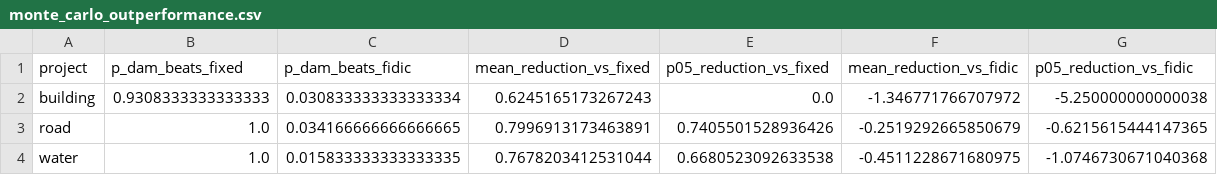
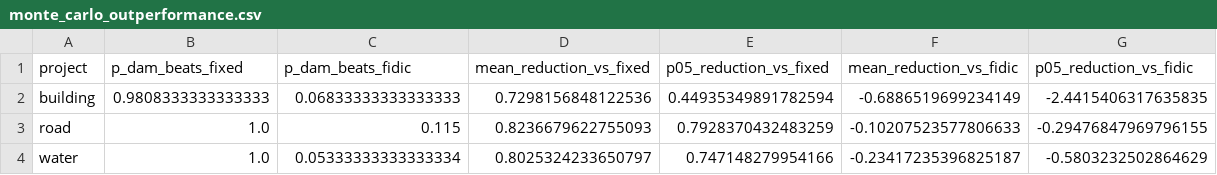
Before and after one commit to gavacharles/DAM_Adaptive_Governance_Paper, a CSV file: results/tables/monte_carlo_outperformance.csv, drawn as a sheet.

```diff
--- a/results/tables/monte_carlo_outperformance.csv
+++ b/results/tables/monte_carlo_outperformance.csv
@@ -1,4 +1,4 @@
 project,p_dam_beats_fixed,p_dam_beats_fidic,mean_reduction_vs_fixed,p05_reduction_vs_fixed,mean_reduction_vs_fidic,p05_reduction_vs_fidic
-building,0.9308333333333333,0.030833333333333334,0.6245165173267243,0.0,-1.346771766707972,-5.250000000000038
-road,1.0,0.034166666666666665,0.7996913173463891,0.7405501528936426,-0.2519292665850679,-0.6215615444147365
-water,1.0,0.015833333333333335,0.7678203412531044,0.6680523092633538,-0.4511228671680975,-1.0746730671040368
+building,0.9808333333333333,0.06833333333333333,0.7298156848122536,0.44935349891782594,-0.6886519699234149,-2.4415406317635835
+road,1.0,0.115,0.8236679622755093,0.7928370432483259,-0.10207523577806633,-0.29476847969796155
+water,1.0,0.05333333333333334,0.8025324233650797,0.747148279954166,-0.23417235396825187,-0.5803232502864629
```
Also changed, not shown: results/tables/backtest_summary.csv, results/tables/monte_carlo_summary.csv, 18 other files.
